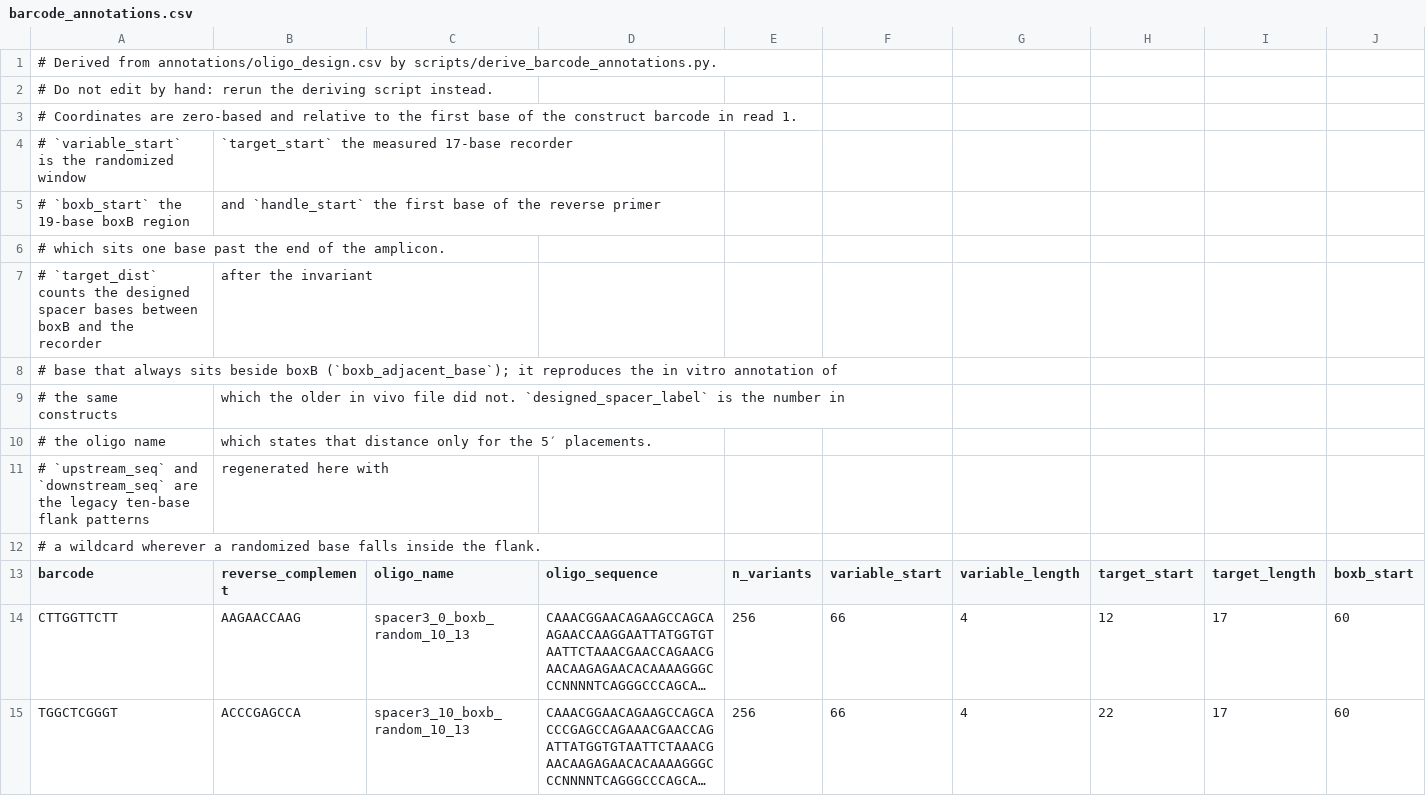
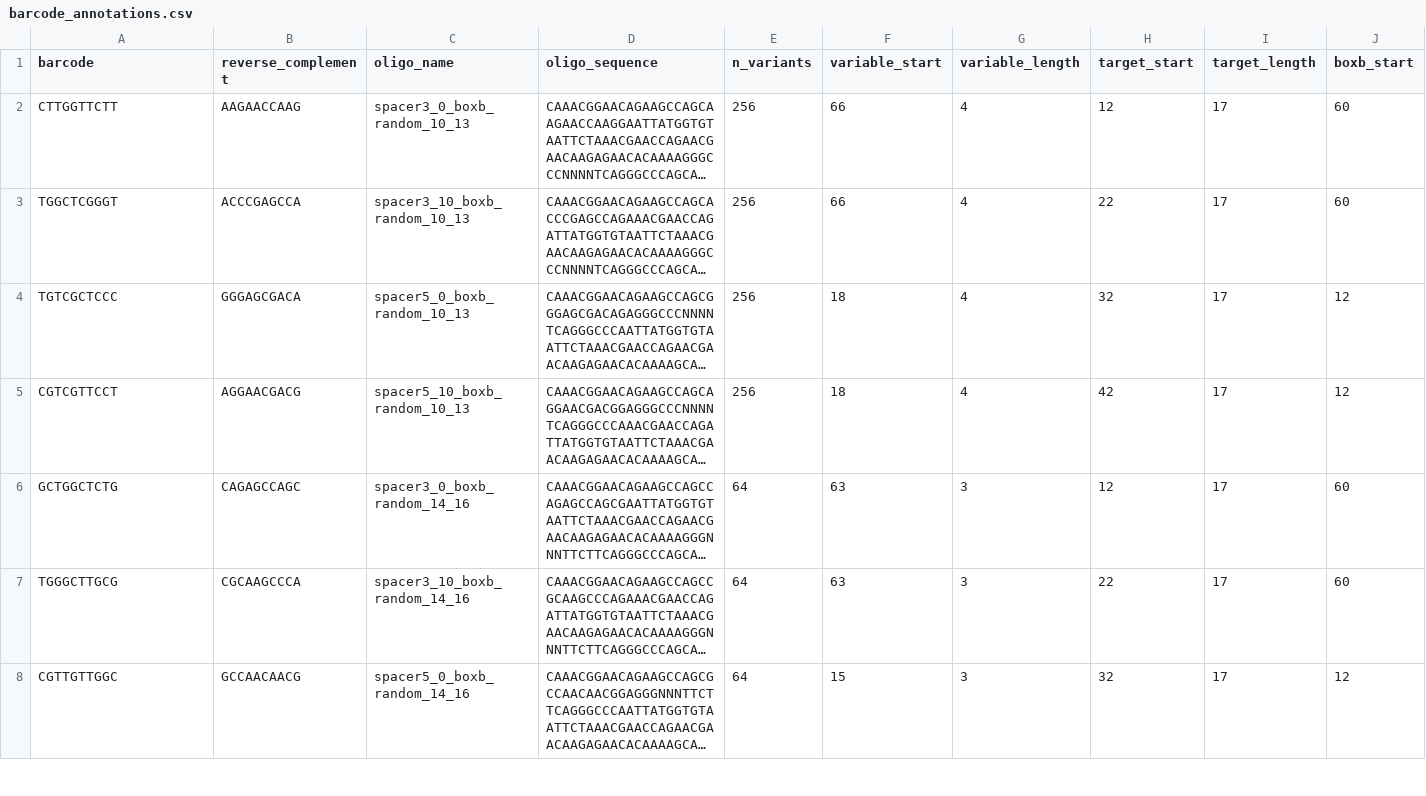
Before and after one commit to rasilab/tada_boxb, a CSV file: analysis/boxb_in_vivo_sequencing/annotations/barcode_annotations.csv, drawn as a sheet; only a part is shown; the shorter side is filled out with more unchanged rows; long unchanged cells end in …; rows hold the shown columns only; the diff names each change by its address in the sheet, - before the commit and + after, or states it on an @@ line.

```diff
--- a/analysis/boxb_in_vivo_sequencing/annotations/barcode_annotations.csv
+++ b/analysis/boxb_in_vivo_sequencing/annotations/barcode_annotations.csv
-row 1: # Derived from annotations/oligo_design.csv by scripts/derive_barcode_annotations.py.
-row 2: # Do not edit by hand: rerun the deriving script instead.
-row 3: # Coordinates are zero-based and relative to the first base of the construct barcode in read 1.
-row 4: # `variable_start` is the randomized window | `target_start` the measured 17-base recorder
-row 5: # `boxb_start` the 19-base boxB region | and `handle_start` the first base of the reverse primer
-row 6: # which sits one base past the end of the amplicon.
-row 7: # `target_dist` counts the designed spacer bases between boxB and the recorder | after the invariant
-row 8: # base that always sits beside boxB (`boxb_adjacent_base`); it reproduces the in vitro annotation of
-row 9: # the same constructs | which the older in vivo file did not. `designed_spacer_label` is the number in
-row 10: # the oligo name | which states that distance only for the 5′ placements.
-row 11: # `upstream_seq` and `downstream_seq` are the legacy ten-base flank patterns | regenerated here with
-row 12: # a wildcard wherever a randomized base falls inside the flank.
```
Also changed, not shown: analysis/boxb_in_vivo_sequencing/annotations/boxb_in_vitro_comparison.csv, analysis/boxb_in_vivo_sequencing/annotations/boxb_wildtype_mutant_list.csv, 23 other files.
